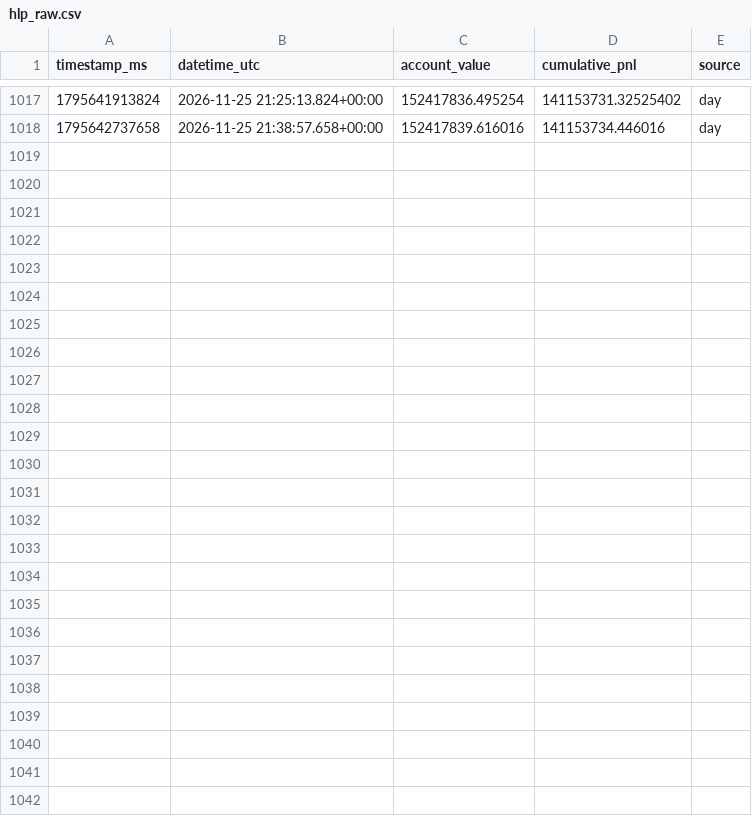
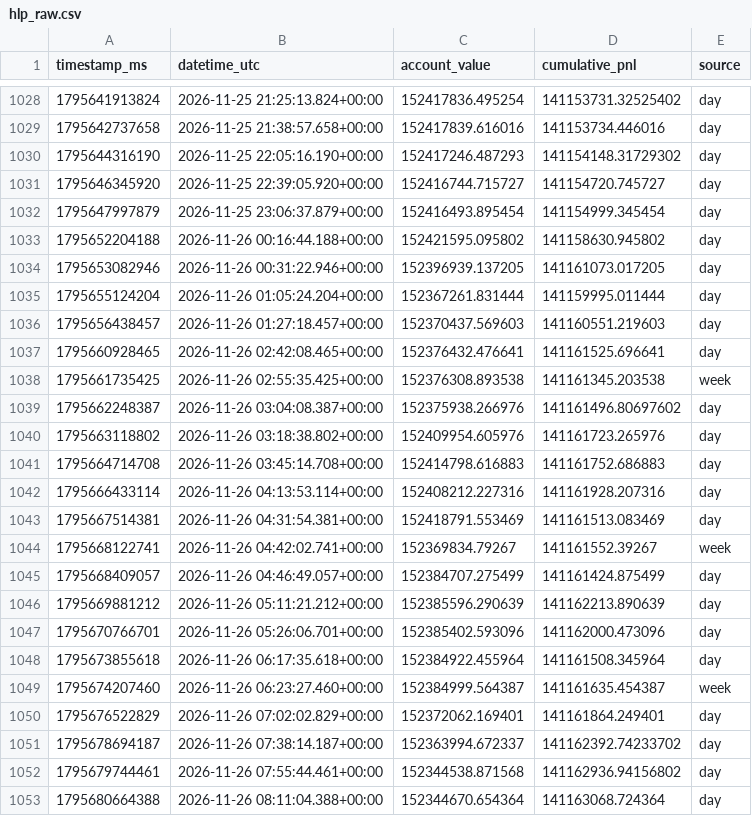
Before and after one commit to AndrejS-dev/HyperLiquid-HLP, a CSV file: hlp/data/hlp_raw.csv, drawn as a sheet; only a part is shown, gaps mark what is left out; the diff covers the shown part only.

```diff
--- a/hlp/data/hlp_raw.csv
+++ b/hlp/data/hlp_raw.csv
@@ -1018 +1029,25 @@ timestamp_ms,datetime_utc,account_value,cumulative_pnl,source
 1795642737658,2026-11-25 21:38:57.658+00:00,152417839.616016,141153734.446016,day
+1795644316190,2026-11-25 22:05:16.190+00:00,152417246.487293,141154148.31729302,day
+1795646345920,2026-11-25 22:39:05.920+00:00,152416744.715727,141154720.745727,day
+1795647997879,2026-11-25 23:06:37.879+00:00,152416493.895454,141154999.345454,day
+1795652204188,2026-11-26 00:16:44.188+00:00,152421595.095802,141158630.945802,day
+1795653082946,2026-11-26 00:31:22.946+00:00,152396939.137205,141161073.017205,day
+1795655124204,2026-11-26 01:05:24.204+00:00,152367261.831444,141159995.011444,day
+1795656438457,2026-11-26 01:27:18.457+00:00,152370437.569603,141160551.219603,day
+1795660928465,2026-11-26 02:42:08.465+00:00,152376432.476641,141161525.696641,day
+1795661735425,2026-11-26 02:55:35.425+00:00,152376308.893538,141161345.203538,week
+1795662248387,2026-11-26 03:04:08.387+00:00,152375938.266976,141161496.80697602,day
+1795663118802,2026-11-26 03:18:38.802+00:00,152409954.605976,141161723.265976,day
+1795664714708,2026-11-26 03:45:14.708+00:00,152414798.616883,141161752.686883,day
+1795666433114,2026-11-26 04:13:53.114+00:00,152408212.227316,141161928.207316,day
+1795667514381,2026-11-26 04:31:54.381+00:00,152418791.553469,141161513.083469,day
+1795668122741,2026-11-26 04:42:02.741+00:00,152369834.79267,141161552.39267,week
+1795668409057,2026-11-26 04:46:49.057+00:00,152384707.275499,141161424.875499,day
+1795669881212,2026-11-26 05:11:21.212+00:00,152385596.290639,141162213.890639,day
+1795670766701,2026-11-26 05:26:06.701+00:00,152385402.593096,141162000.473096,day
+1795673855618,2026-11-26 06:17:35.618+00:00,152384922.455964,141161508.345964,day
+1795674207460,2026-11-26 06:23:27.460+00:00,152384999.564387,141161635.454387,week
+1795676522829,2026-11-26 07:02:02.829+00:00,152372062.169401,141161864.249401,day
+1795678694187,2026-11-26 07:38:14.187+00:00,152363994.672337,141162392.74233702,day
+1795679744461,2026-11-26 07:55:44.461+00:00,152344538.871568,141162936.94156802,day
+1795680664388,2026-11-26 08:11:04.388+00:00,152344670.654364,141163068.724364,day
```
Also changed, not shown: 11 added rows elsewhere in this file, hlp/data/hlp_daily_index.csv, hlp/data/hlp_index.csv, 3 other files.
